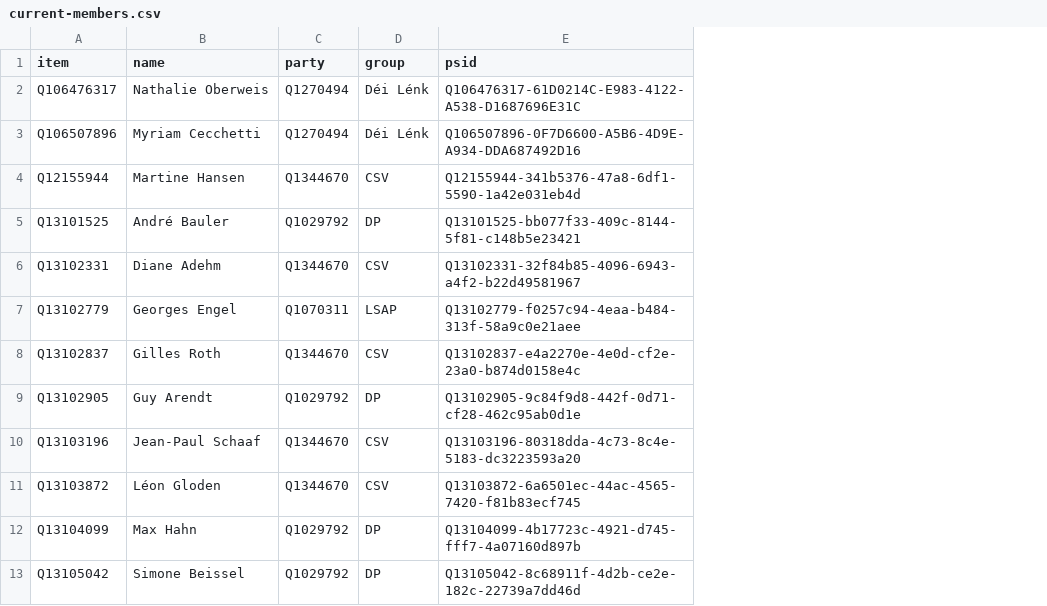
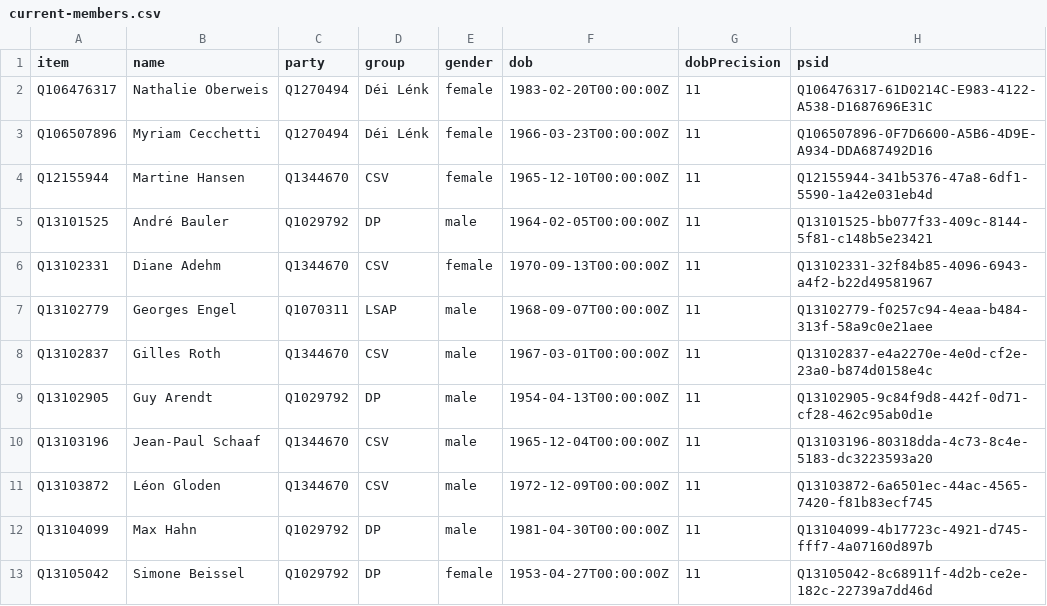
Before and after one commit to every-politician-scrapers/luxembourg-deputes, a CSV file: wikidata/results/current-members.csv, drawn as a sheet; only a part is shown; the diff names each change by its address in the sheet, - before the commit and + after, or states it on an @@ line.

Commit message:
Include DOB and gender data

```diff
--- a/wikidata/results/current-members.csv
+++ b/wikidata/results/current-members.csv
+column E (gender), rows 2-13: female | female | female | male | female | male | male | male | male | male | male | female
+column F (dob), rows 2-13: 1983-02-20T00:00:00Z | 1966-03-23T00:00:00Z | 1965-12-10T00:00:00Z | 1964-02-05T00:00:00Z | 1970-09-13T00:00:00Z | 1968-09-07T00:00:00Z | 1967-03-01T00:00:00Z | 1954-04-13T00:00:00Z | 1965-12-04T00:00:00Z | 1972-12-09T00:00:00Z | 1981-04-30T00:00:00Z | 1953-04-27T00:00:00Z
+column G (dobPrecision), rows 2-13: all 11
```
Also changed, not shown: data/official.csv, 2 other files.
